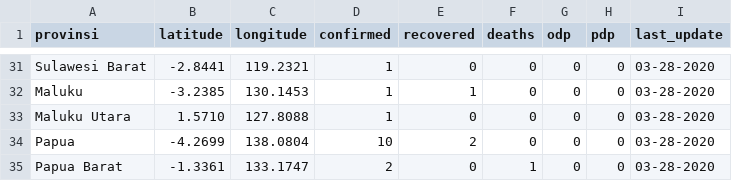
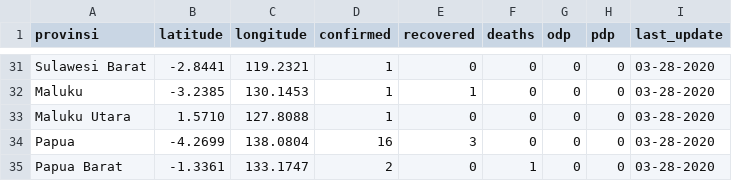
Before and after one commit to yogamuris/covid_indo_data, a CSV file: data_provinsi.csv, drawn as a sheet; only a part is shown, gaps mark what is left out; the diff covers the shown part only.

```diff
--- a/data_provinsi.csv
+++ b/data_provinsi.csv
@@ -33,3 +33,3 @@ Maluku,-3.2385,130.1453,1,1,0,0,0,03-28-2020
 Maluku Utara,1.5710,127.8088,1,0,0,0,0,03-28-2020
-Papua,-4.2699,138.0804,10,2,0,0,0,03-28-2020
+Papua,-4.2699,138.0804,16,3,0,0,0,03-28-2020
 Papua Barat,-1.3361,133.1747,2,0,1,0,0,03-28-2020
```
Also changed, not shown: 26 edited cells elsewhere in this file.
